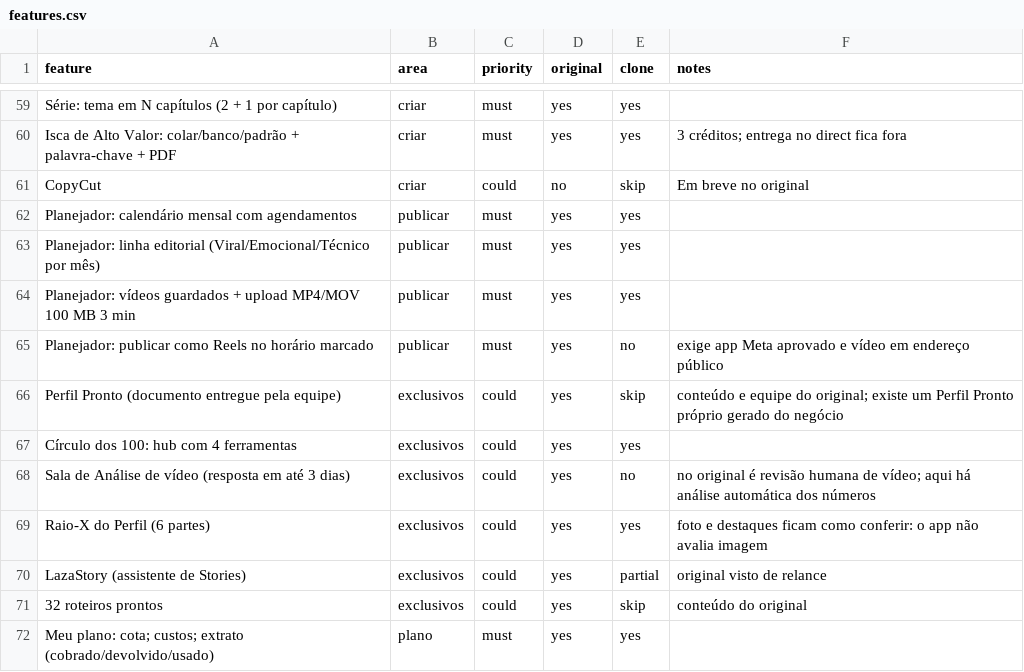
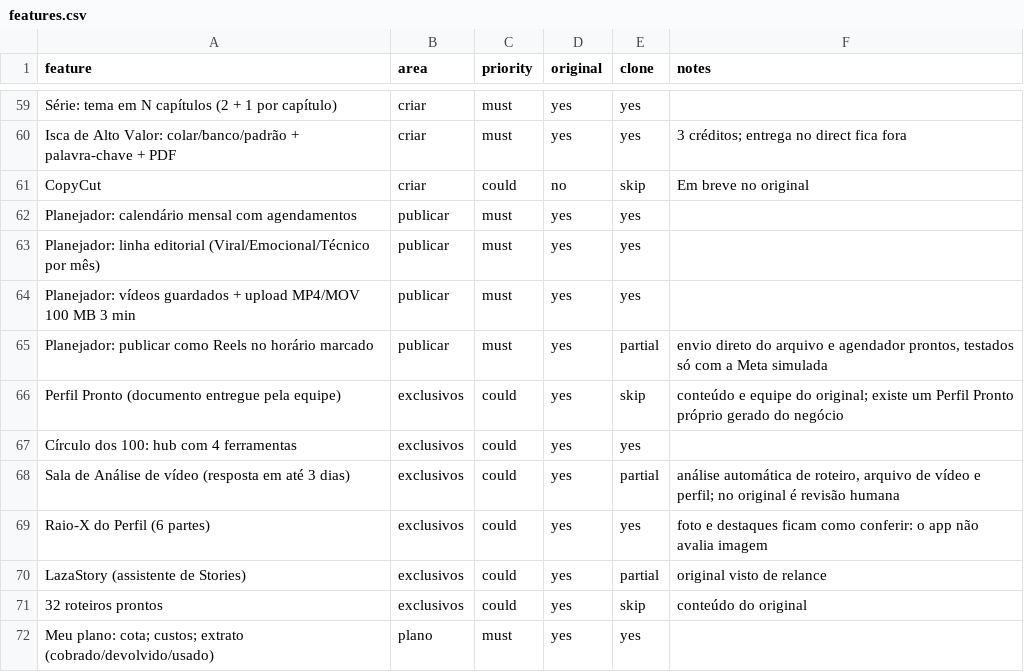
Before and after one commit to ebarroso12/cloneviral, a CSV file: replica/features.csv, drawn as a sheet; only a part is shown, gaps mark what is left out; the diff covers the shown part only.

```diff
--- a/replica/features.csv
+++ b/replica/features.csv
@@ -64,6 +64,6 @@ Planejador: linha editorial (Viral/Emocional/Técnico por mês),publicar,must,ye
 Planejador: vídeos guardados + upload MP4/MOV 100 MB 3 min,publicar,must,yes,yes,
-Planejador: publicar como Reels no horário marcado,publicar,must,yes,no,exige app Meta aprovado e vídeo em endereço público
+Planejador: publicar como Reels no horário marcado,publicar,must,yes,partial,"envio direto do arquivo e agendador prontos, testados só com a Meta simulada"
 Perfil Pronto (documento entregue pela equipe),exclusivos,could,yes,skip,conteúdo e equipe do original; existe um Perfil Pronto próprio gerado do negócio
 Círculo dos 100: hub com 4 ferramentas,exclusivos,could,yes,yes,
-Sala de Análise de vídeo (resposta em até 3 dias),exclusivos,could,yes,no,no original é revisão humana de vídeo; aqui há análise automática dos números
+Sala de Análise de vídeo (resposta em até 3 dias),exclusivos,could,yes,partial,"análise automática de roteiro, arquivo de vídeo e perfil; no original é revisão humana"
 Raio-X do Perfil (6 partes),exclusivos,could,yes,yes,foto e destaques ficam como conferir: o app não avalia imagem
```
Also changed, not shown: 13 edited cells elsewhere in this file, 35 other files.
